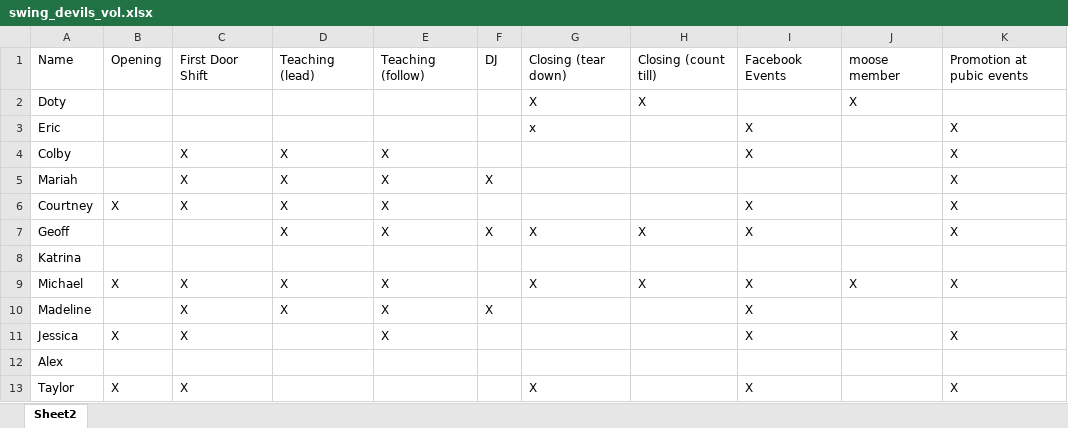
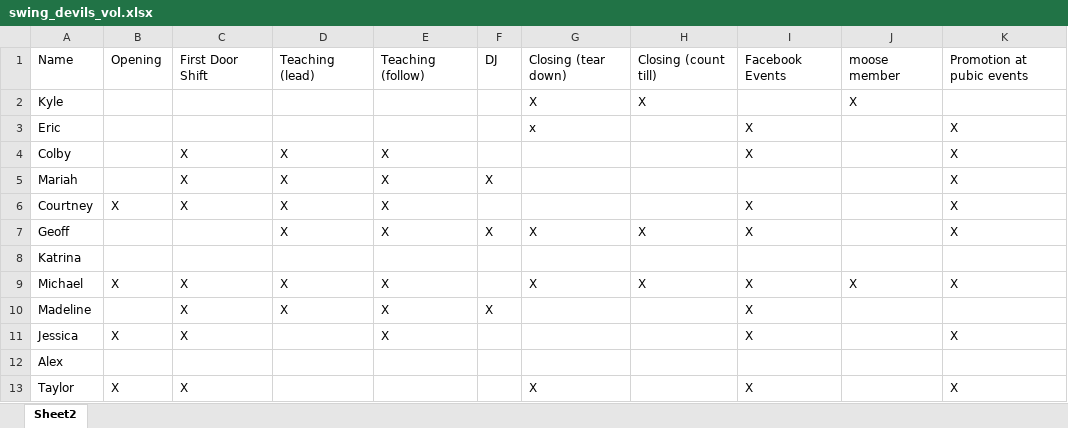
Before and after one commit to kedoty/Swing-Devils-Volunteer-Randomizer, an Excel workbook: swing_devils_vol.xlsx, sheet Sheet2, drawn as a sheet; only a part is shown; values as stored, in another font and other column widths than the file's, no borders; the diff names each change by its address in the sheet, - before the commit and + after, or states it on an @@ line.

Commit message:
change Doty to Kyle

```diff
--- a/swing_devils_vol.xlsx (sheet Sheet2)
+++ b/swing_devils_vol.xlsx (sheet Sheet2)
-A2: Doty
+A2: Kyle
```
Also changed, not shown: 1 other file.
